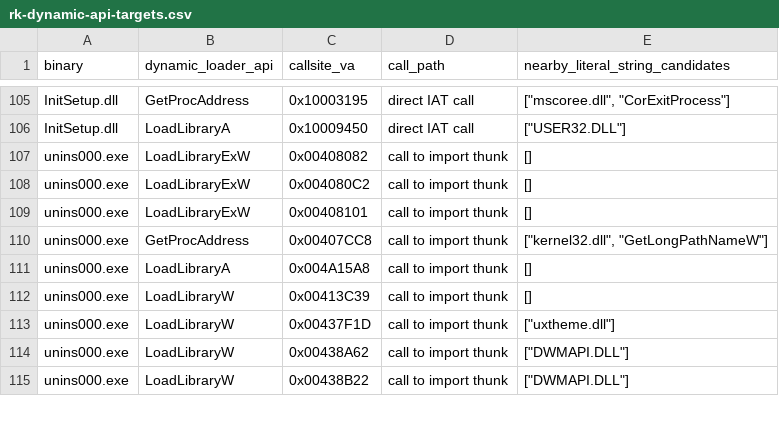
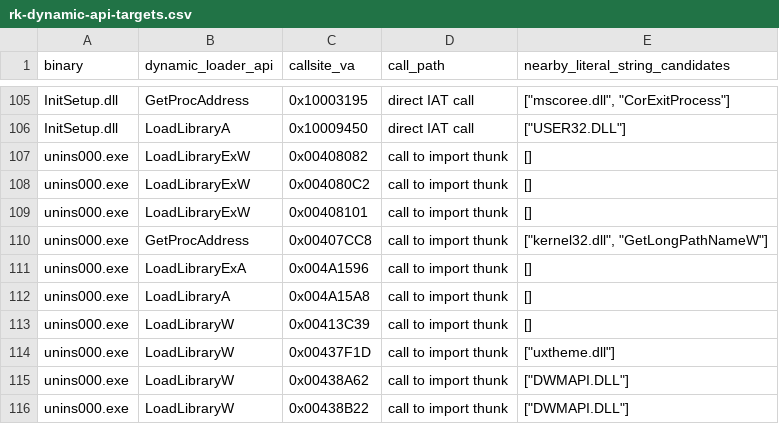
Before and after one commit to shubh-3011/keydeck-rk-studio, a CSV file: docs/rk-dynamic-api-targets.csv, drawn as a sheet; only a part is shown, gaps mark what is left out; the diff names each change by its address in the sheet, - before the commit and + after, or states it on an @@ line.

```diff
--- a/docs/rk-dynamic-api-targets.csv
+++ b/docs/rk-dynamic-api-targets.csv
+row 111: unins000.exe | LoadLibraryExA | 0x004A1596 | call to import thunk | []
```
Also changed, not shown: docs/rk-native-api-xrefs.csv, 2 other files.
